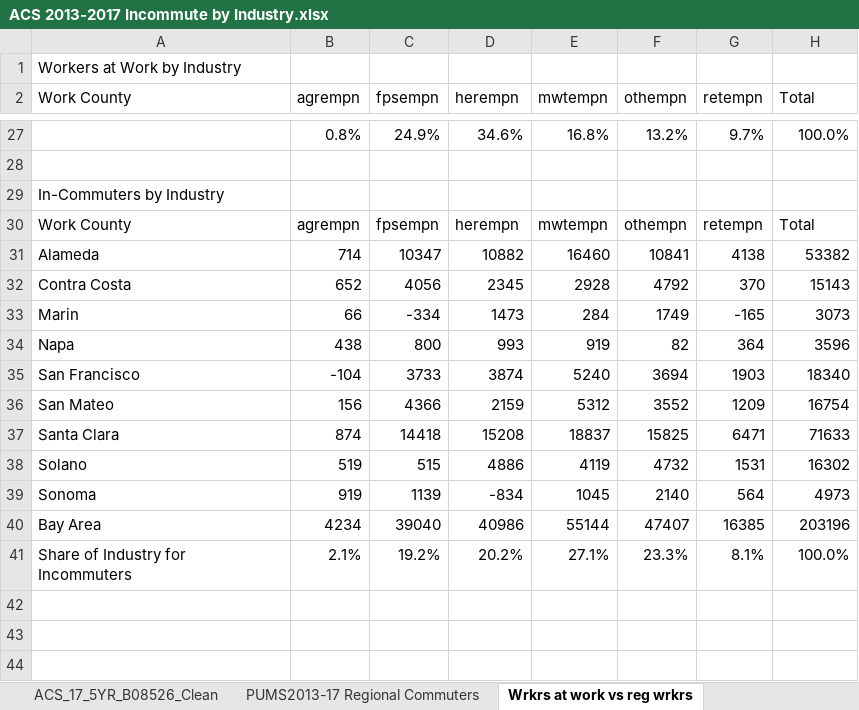
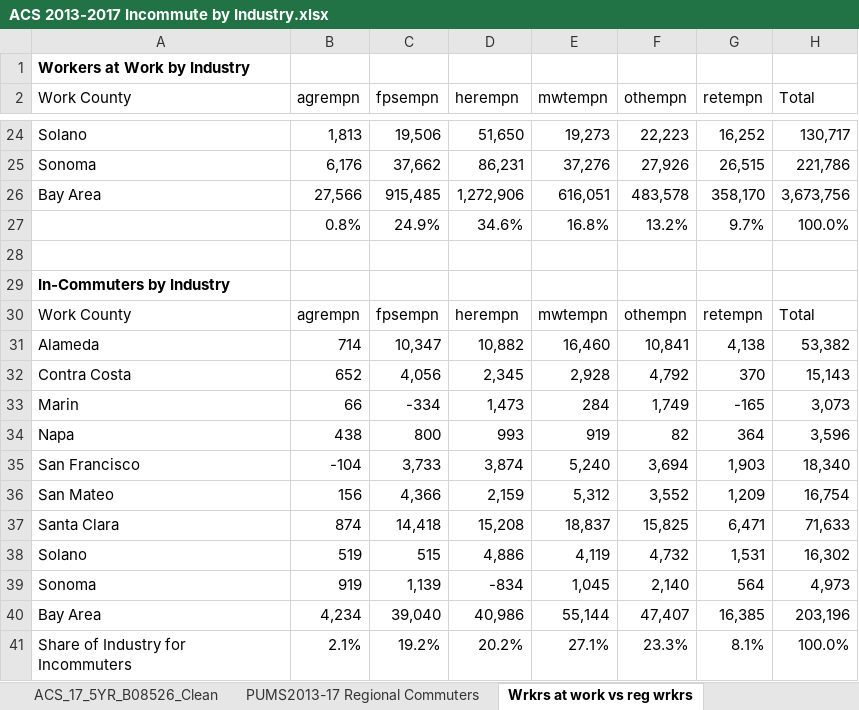
Before and after one commit to BayAreaMetro/petrale, an Excel workbook: applications/travel_model_lu_inputs/2015/Employment/ACS 2013-2017 Incommute by Industry.xlsx, sheet Wrkrs at work vs reg wrkrs, drawn as a sheet; only a part is shown, gaps mark what is left out; values as stored, in another font and other column widths than the file's, no borders; removed rows and columns are numbered as before the commit, all else as after; the diff covers the shown part only; the diff names each change by its address in the sheet, - before the commit and + after, or states it on an @@ line.

Commit message:
More Employment Script Updates

```diff
--- a/applications/travel_model_lu_inputs/2015/Employment/ACS 2013-2017 Incommute by Industry.xlsx (sheet Wrkrs at work vs reg wrkrs)
+++ b/applications/travel_model_lu_inputs/2015/Employment/ACS 2013-2017 Incommute by Industry.xlsx (sheet Wrkrs at work vs reg wrkrs)
-A1 bold: off
+A1 bold: on
+row 24: Solano | 1,813 | 19,506 | 51,650 | 19,273 | 22,223 | 16,252 | 130,717
+row 25: Sonoma | 6,176 | 37,662 | 86,231 | 37,276 | 27,926 | 26,515 | 221,786
+row 26: Bay Area | 27,566 | 915,485 | 1,272,906 | 616,051 | 483,578 | 358,170 | 3,673,756
-A29 bold: off
+A29 bold: on
-row 31: Alameda | 714 | 10347 | 10882 | 16460 | 10841 | 4138 | 53382
+row 31: Alameda | 714 | 10,347 | 10,882 | 16,460 | 10,841 | 4,138 | 53,382
-C32 (fpsempn): 4056
+C32 (fpsempn): 4,056
-D32 (herempn): 2345
+D32 (herempn): 2,345
-E32 (mwtempn): 2928
+E32 (mwtempn): 2,928
-F32 (othempn): 4792
+F32 (othempn): 4,792
-H32 (Total): 15143
+H32 (Total): 15,143
-D33 (herempn): 1473
+D33 (herempn): 1,473
-F33 (othempn): 1749
+F33 (othempn): 1,749
-H33 (Total): 3073
+H33 (Total): 3,073
-H34 (Total): 3596
+H34 (Total): 3,596
-row 35: San Francisco | -104 | 3733 | 3874 | 5240 | 3694 | 1903 | 18340
-row 36: San Mateo | 156 | 4366 | 2159 | 5312 | 3552 | 1209 | 16754
-row 37: Santa Clara | 874 | 14418 | 15208 | 18837 | 15825 | 6471 | 71633
+row 35: San Francisco | -104 | 3,733 | 3,874 | 5,240 | 3,694 | 1,903 | 18,340
+row 36: San Mateo | 156 | 4,366 | 2,159 | 5,312 | 3,552 | 1,209 | 16,754
+row 37: Santa Clara | 874 | 14,418 | 15,208 | 18,837 | 15,825 | 6,471 | 71,633
-D38 (herempn): 4886
+D38 (herempn): 4,886
-E38 (mwtempn): 4119
+E38 (mwtempn): 4,119
-F38 (othempn): 4732
+F38 (othempn): 4,732
-G38 (retempn): 1531
+G38 (retempn): 1,531
-H38 (Total): 16302
+H38 (Total): 16,302
-C39 (fpsempn): 1139
+C39 (fpsempn): 1,139
-E39 (mwtempn): 1045
+E39 (mwtempn): 1,045
-F39 (othempn): 2140
+F39 (othempn): 2,140
-H39 (Total): 4973
+H39 (Total): 4,973
-row 40: Bay Area | 4234 | 39040 | 40986 | 55144 | 47407 | 16385 | 203196
+row 40: Bay Area | 4,234 | 39,040 | 40,986 | 55,144 | 47,407 | 16,385 | 203,196
```
Also changed, not shown: 17 added rows, 20 removed rows and cell formats elsewhere in this sheet, 3 other files.
